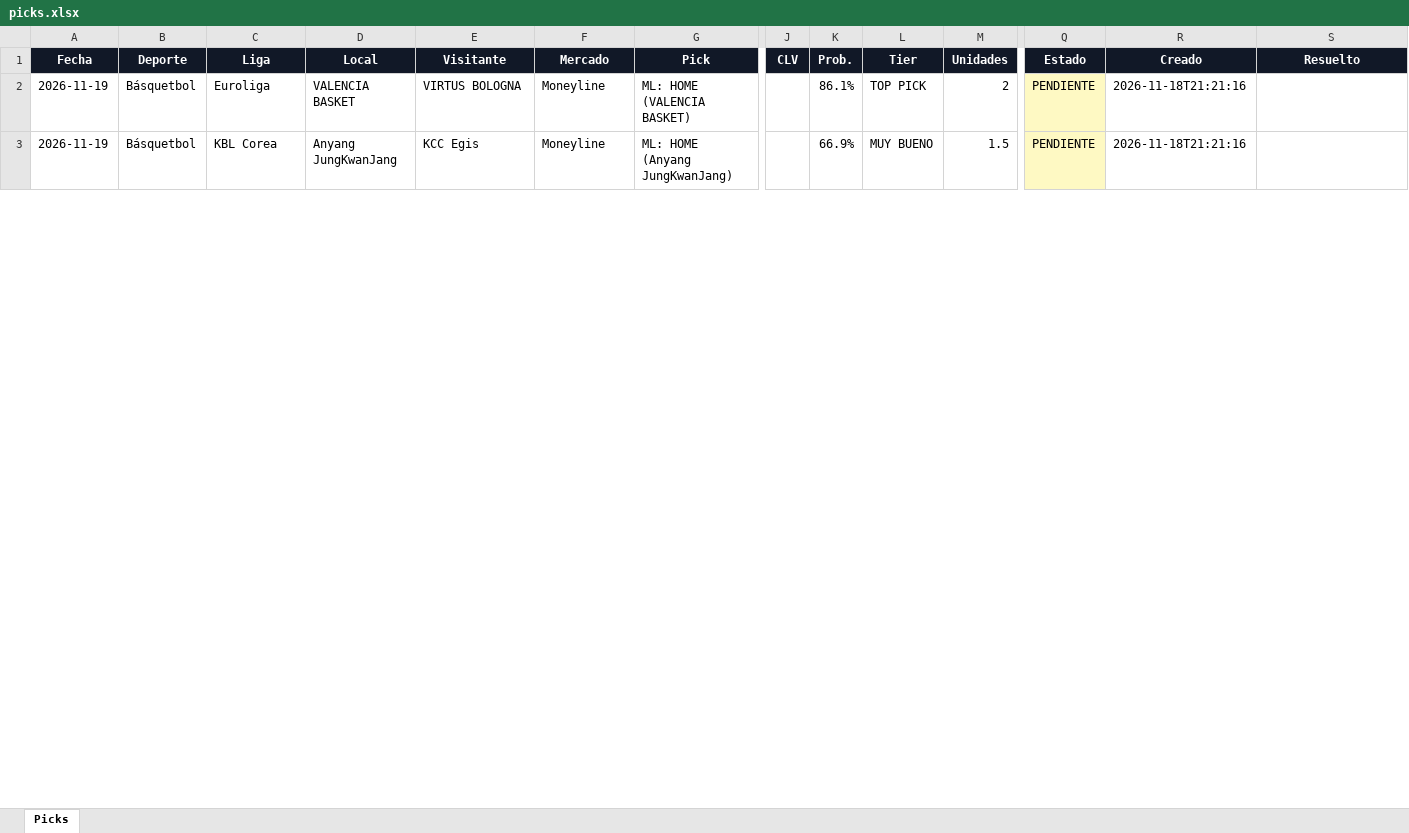
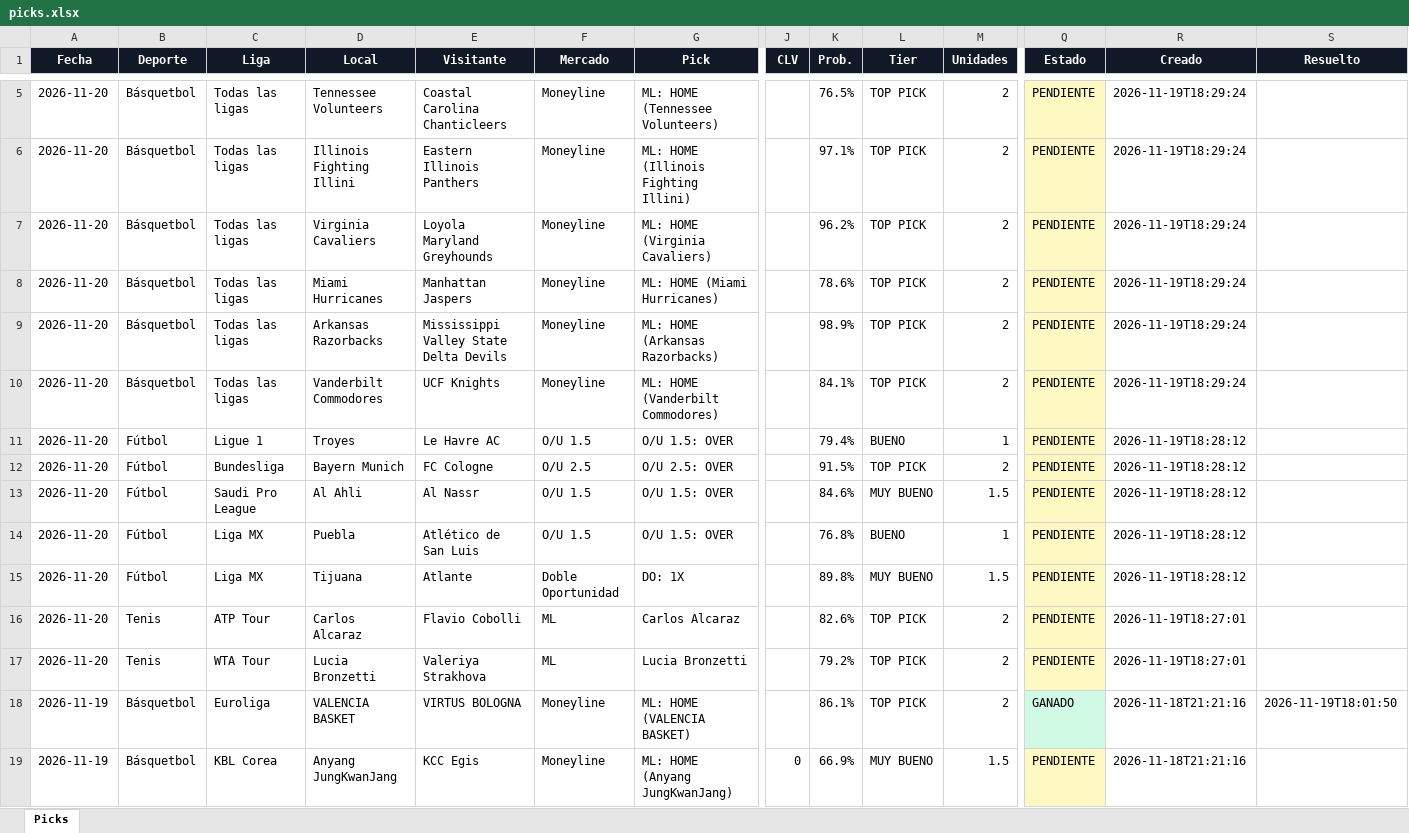
Before and after one commit to Adlax08/kronos-picks, an Excel workbook: data/picks.xlsx, sheet Picks, drawn as a sheet; only a part is shown, gaps mark what is left out; values as stored, in another font and other column widths than the file's, no borders; addresses are those after the commit; rows hold the shown columns only; the diff covers the shown part only; the diff names each change by its address in the sheet, - before the commit and + after, or states it on an @@ line.

```diff
--- a/data/picks.xlsx (sheet Picks)
+++ b/data/picks.xlsx (sheet Picks)
+row 5: 2026-11-20 | Básquetbol | Todas las ligas | Tennessee Volunteers | Coastal Carolina Chanticleers | Moneyline | ML: HOME (Tennessee Volunteers) |  | 76.5% | TOP PICK | 2 | PENDIENTE | 2026-11-19T18:29:24
+row 6: 2026-11-20 | Básquetbol | Todas las ligas | Illinois Fighting Illini | Eastern Illinois Panthers | Moneyline | ML: HOME (Illinois Fighting Illini) |  | 97.1% | TOP PICK | 2 | PENDIENTE | 2026-11-19T18:29:24
+row 7: 2026-11-20 | Básquetbol | Todas las ligas | Virginia Cavaliers | Loyola Maryland Greyhounds | Moneyline | ML: HOME (Virginia Cavaliers) |  | 96.2% | TOP PICK | 2 | PENDIENTE | 2026-11-19T18:29:24
+row 8: 2026-11-20 | Básquetbol | Todas las ligas | Miami Hurricanes | Manhattan Jaspers | Moneyline | ML: HOME (Miami Hurricanes) |  | 78.6% | TOP PICK | 2 | PENDIENTE | 2026-11-19T18:29:24
+row 9: 2026-11-20 | Básquetbol | Todas las ligas | Arkansas Razorbacks | Mississippi Valley State Delta Devils | Moneyline | ML: HOME (Arkansas Razorbacks) |  | 98.9% | TOP PICK | 2 | PENDIENTE | 2026-11-19T18:29:24
+row 10: 2026-11-20 | Básquetbol | Todas las ligas | Vanderbilt Commodores | UCF Knights | Moneyline | ML: HOME (Vanderbilt Commodores) |  | 84.1% | TOP PICK | 2 | PENDIENTE | 2026-11-19T18:29:24
+row 11: 2026-11-20 | Fútbol | Ligue 1 | Troyes | Le Havre AC | O/U 1.5 | O/U 1.5: OVER |  | 79.4% | BUENO | 1 | PENDIENTE | 2026-11-19T18:28:12
+row 12: 2026-11-20 | Fútbol | Bundesliga | Bayern Munich | FC Cologne | O/U 2.5 | O/U 2.5: OVER |  | 91.5% | TOP PICK | 2 | PENDIENTE | 2026-11-19T18:28:12
+row 13: 2026-11-20 | Fútbol | Saudi Pro League | Al Ahli | Al Nassr | O/U 1.5 | O/U 1.5: OVER |  | 84.6% | MUY BUENO | 1.5 | PENDIENTE | 2026-11-19T18:28:12
+row 14: 2026-11-20 | Fútbol | Liga MX | Puebla | Atlético de San Luis | O/U 1.5 | O/U 1.5: OVER |  | 76.8% | BUENO | 1 | PENDIENTE | 2026-11-19T18:28:12
+row 15: 2026-11-20 | Fútbol | Liga MX | Tijuana | Atlante | Doble Oportunidad | DO: 1X |  | 89.8% | MUY BUENO | 1.5 | PENDIENTE | 2026-11-19T18:28:12
+row 16: 2026-11-20 | Tenis | ATP Tour | Carlos Alcaraz | Flavio Cobolli | ML | Carlos Alcaraz |  | 82.6% | TOP PICK | 2 | PENDIENTE | 2026-11-19T18:27:01
+row 17: 2026-11-20 | Tenis | WTA Tour | Lucia Bronzetti | Valeriya Strakhova | ML | Lucia Bronzetti |  | 79.2% | TOP PICK | 2 | PENDIENTE | 2026-11-19T18:27:01
-Q18 (Estado): PENDIENTE
+Q18 (Estado): GANADO
-Q18 fill: #FEF9C3
+Q18 fill: #D1FAE5
-S18 (Resuelto): (empty)
+S18 (Resuelto): 2026-11-19T18:01:50
-J19 (CLV): (empty)
+J19 (CLV): 0
```
Also changed, not shown: 5 added rows, 2 removed rows, 17 edited cells and cell formats elsewhere in this sheet, 57 other files.
